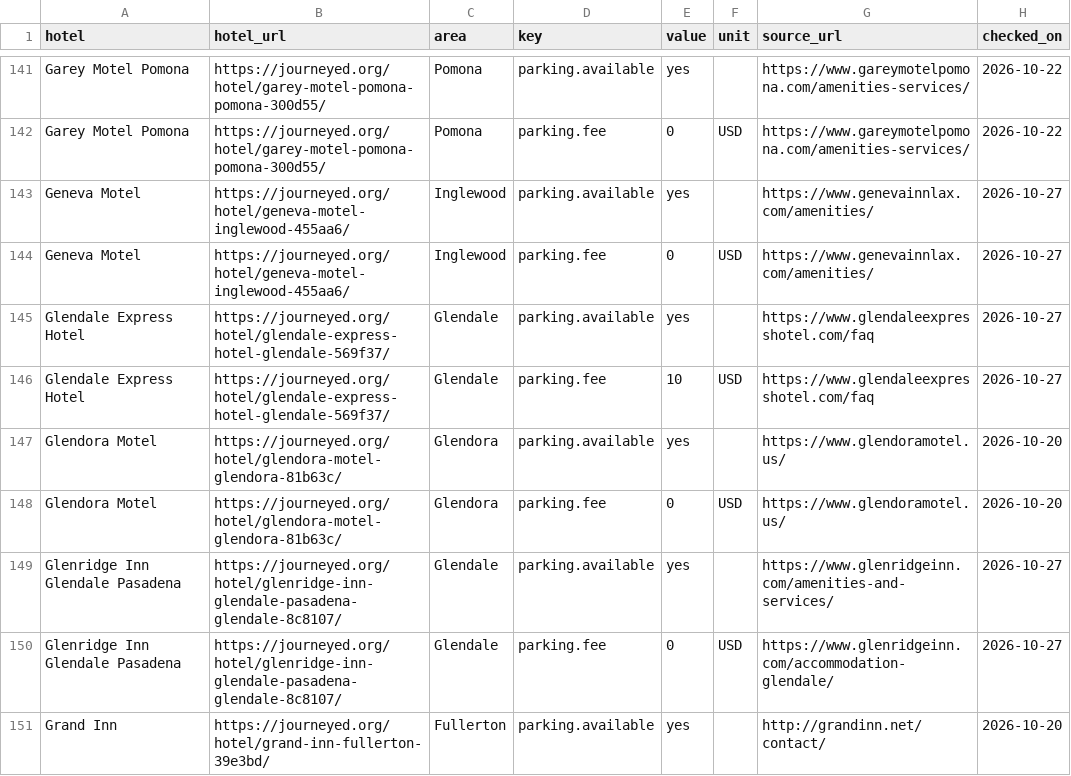
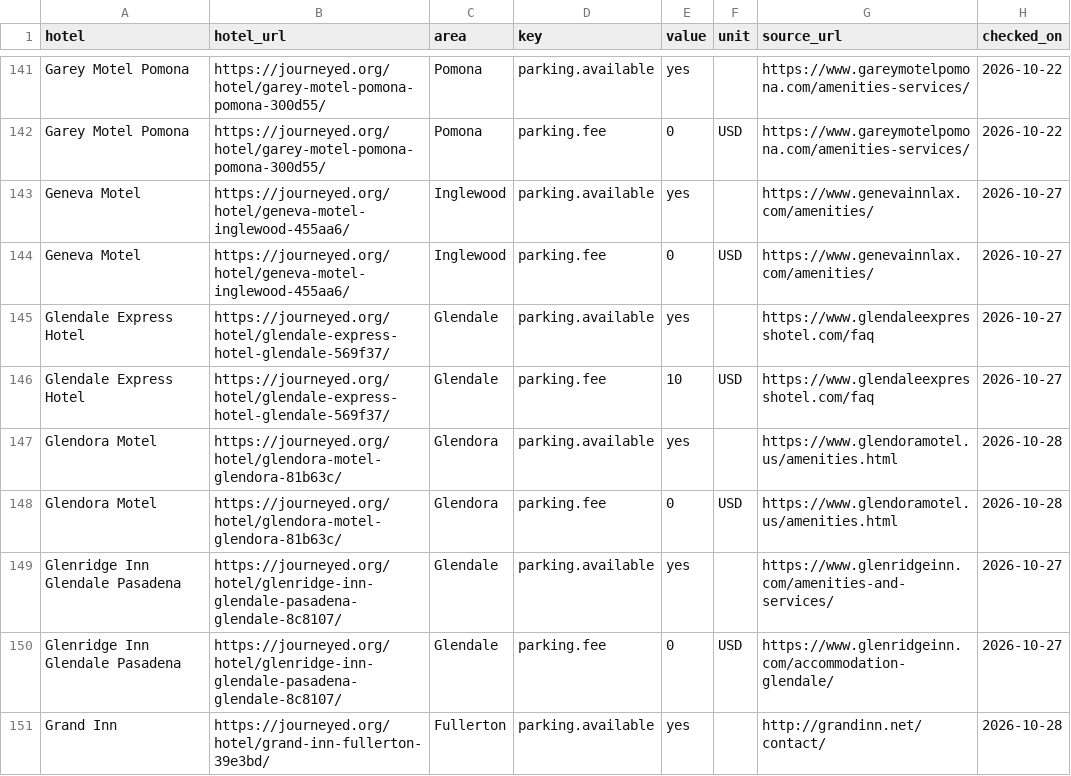
Before and after one commit to luked9/journeyed-open-data, a CSV file: reports/la-hotel-parking-report.csv, drawn as a sheet; only a part is shown, gaps mark what is left out; the diff covers the shown part only.

```diff
--- a/reports/la-hotel-parking-report.csv
+++ b/reports/la-hotel-parking-report.csv
@@ -146,6 +146,6 @@ Glendale Express Hotel,https://journeyed.org/hotel/glendale-express-hotel-glenda
 Glendale Express Hotel,https://journeyed.org/hotel/glendale-express-hotel-glendale-569f37/,Glendale,parking.fee,10,USD,https://www.glendaleexpresshotel.com/faq,2026-10-27
-Glendora Motel,https://journeyed.org/hotel/glendora-motel-glendora-81b63c/,Glendora,parking.available,yes,,https://www.glendoramotel.us/,2026-10-20
-Glendora Motel,https://journeyed.org/hotel/glendora-motel-glendora-81b63c/,Glendora,parking.fee,0,USD,https://www.glendoramotel.us/,2026-10-20
+Glendora Motel,https://journeyed.org/hotel/glendora-motel-glendora-81b63c/,Glendora,parking.available,yes,,https://www.glendoramotel.us/amenities.html,2026-10-28
+Glendora Motel,https://journeyed.org/hotel/glendora-motel-glendora-81b63c/,Glendora,parking.fee,0,USD,https://www.glendoramotel.us/amenities.html,2026-10-28
 Glenridge Inn Glendale Pasadena,https://journeyed.org/hotel/glenridge-inn-glendale-pasadena-glendale-8c8107/,Glendale,parking.available,yes,,https://www.glenridgeinn.com/amenities-and-services/,2026-10-27
 Glenridge Inn Glendale Pasadena,https://journeyed.org/hotel/glenridge-inn-glendale-pasadena-glendale-8c8107/,Glendale,parking.fee,0,USD,https://www.glenridgeinn.com/accommodation-glendale/,2026-10-27
-Grand Inn,https://journeyed.org/hotel/grand-inn-fullerton-39e3bd/,Fullerton,parking.available,yes,,http://grandinn.net/contact/,2026-10-20
+Grand Inn,https://journeyed.org/hotel/grand-inn-fullerton-39e3bd/,Fullerton,parking.available,yes,,http://grandinn.net/contact/,2026-10-28
```
Also changed, not shown: 38 edited cells elsewhere in this file, los-angeles/hotels.csv, reports/la-hotel-check-in-and-check-out-times.csv, 22 other files.
